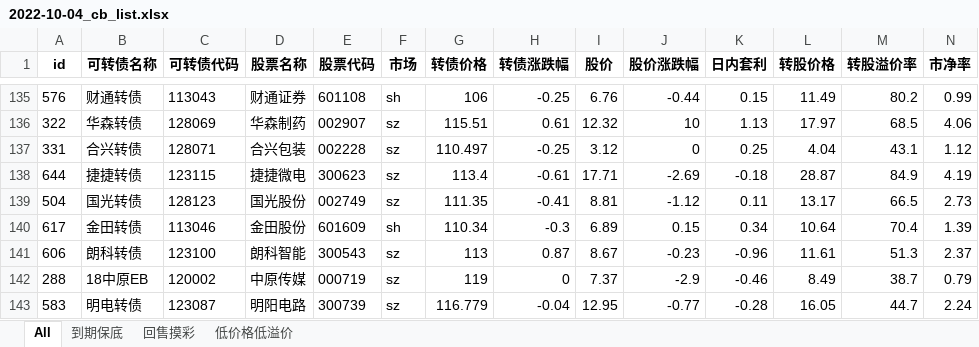
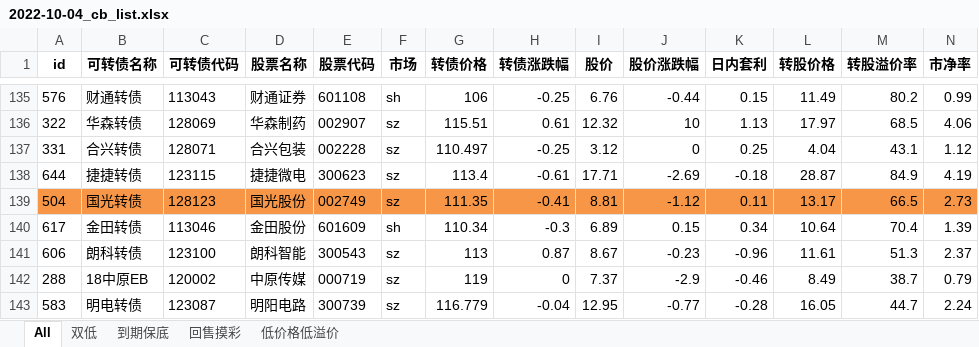
Before and after one commit to jackluson/convertible-bond-crawler, an Excel workbook: out/2022-10-04_cb_list.xlsx, sheet All, drawn as a sheet; only a part is shown, gaps mark what is left out; values as stored, in another font and other column widths than the file's, no borders; the diff covers the shown part only; the diff names each change by its address in the sheet, - before the commit and + after, or states it on an @@ line.

```diff
--- a/out/2022-10-04_cb_list.xlsx (sheet All)
+++ b/out/2022-10-04_cb_list.xlsx (sheet All)
+sheet tab: 双低
-A139:N139 fill: none
+A139:N139 fill: #F79646
```
Also changed, not shown: cell formats elsewhere in this sheet, sheet 到期保底, sheet 低价格低溢价, sheet 回售摸彩, 6 other files.
